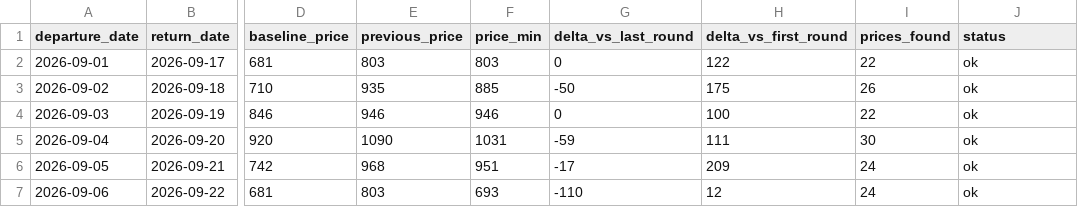
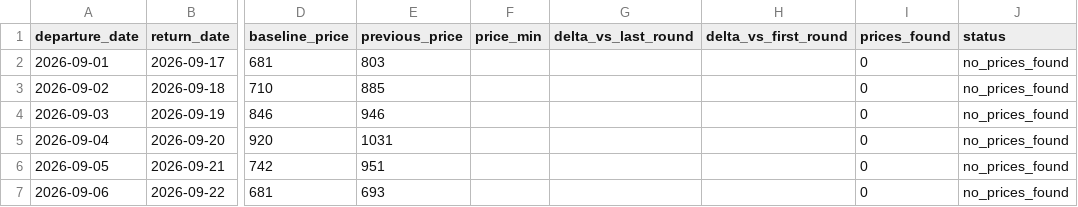
Before and after one commit to yiyangshen04/flight-watch, a CSV file: data/chi-rom-sep-2026/latest_round.csv, drawn as a sheet; only a part is shown, gaps mark what is left out; the diff covers the shown part only; the diff names each change by its address in the sheet, - before the commit and + after, or states it on an @@ line.

```diff
--- a/data/chi-rom-sep-2026/latest_round.csv
+++ b/data/chi-rom-sep-2026/latest_round.csv
-F2 (price_min): 803
+F2 (price_min): (empty)
-G2 (delta_vs_last_round): 0
+G2 (delta_vs_last_round): (empty)
-H2 (delta_vs_first_round): 122
+H2 (delta_vs_first_round): (empty)
-I2 (prices_found): 22
+I2 (prices_found): 0
-J2:J7 (status): ok
+J2:J7 (status): no_prices_found
-E3 (previous_price): 935
+E3 (previous_price): 885
-F3 (price_min): 885
+F3 (price_min): (empty)
-G3 (delta_vs_last_round): -50
+G3 (delta_vs_last_round): (empty)
-H3 (delta_vs_first_round): 175
+H3 (delta_vs_first_round): (empty)
-I3 (prices_found): 26
+I3 (prices_found): 0
-F4 (price_min): 946
+F4 (price_min): (empty)
-G4 (delta_vs_last_round): 0
+G4 (delta_vs_last_round): (empty)
-H4 (delta_vs_first_round): 100
+H4 (delta_vs_first_round): (empty)
-I4 (prices_found): 22
+I4 (prices_found): 0
-E5 (previous_price): 1090
+E5 (previous_price): 1031
-F5 (price_min): 1031
+F5 (price_min): (empty)
-G5 (delta_vs_last_round): -59
+G5 (delta_vs_last_round): (empty)
-H5 (delta_vs_first_round): 111
+H5 (delta_vs_first_round): (empty)
-I5 (prices_found): 30
+I5 (prices_found): 0
-E6 (previous_price): 968
+E6 (previous_price): 951
-F6 (price_min): 951
+F6 (price_min): (empty)
-G6 (delta_vs_last_round): -17
+G6 (delta_vs_last_round): (empty)
-H6 (delta_vs_first_round): 209
+H6 (delta_vs_first_round): (empty)
-I6:I7 (prices_found): 24
+I6:I7 (prices_found): 0
-E7 (previous_price): 803
+E7 (previous_price): 693
-F7 (price_min): 693
+F7 (price_min): (empty)
-G7 (delta_vs_last_round): -110
+G7 (delta_vs_last_round): (empty)
-H7 (delta_vs_first_round): 12
+H7 (delta_vs_first_round): (empty)
```
Also changed, not shown: 36 edited cells elsewhere in this file, 4 other files.
